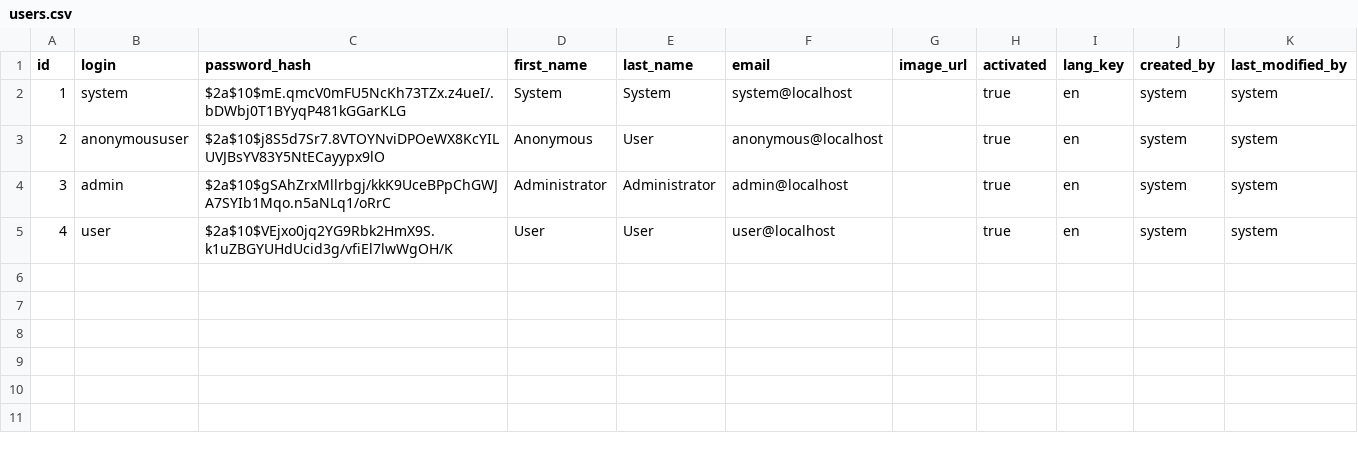
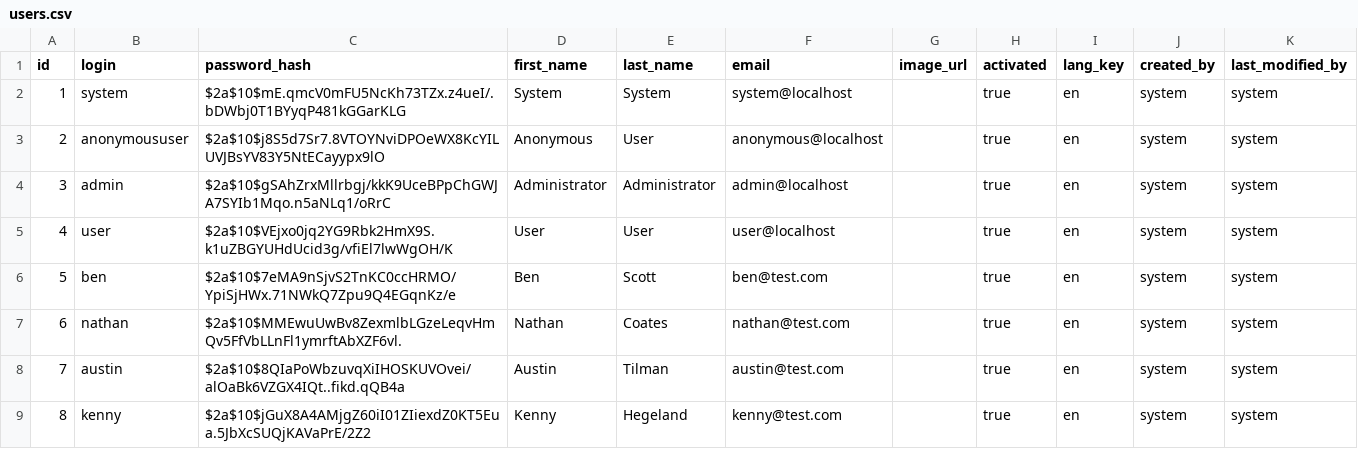
Before and after one commit to ippontech/planningpoker, a CSV file: src/main/resources/config/liquibase/users.csv, drawn as a sheet.

Commit message:
Adding users for the group

```diff
--- a/src/main/resources/config/liquibase/users.csv
+++ b/src/main/resources/config/liquibase/users.csv
@@ -5 +5,5 @@ id;login;password_hash;first_name;last_name;email;image_url;activated;lang_key;c
 4;user;$2a$10$VEjxo0jq2YG9Rbk2HmX9S.k1uZBGYUHdUcid3g/vfiEl7lwWgOH/K;User;User;user@localhost;;true;en;system;system
+5;ben;$2a$10$7eMA9nSjvS2TnKC0ccHRMO/YpiSjHWx.71NWkQ7Zpu9Q4EGqnKz/e;Ben;Scott;ben@test.com;;true;en;system;system
+6;nathan;$2a$10$MMEwuUwBv8ZexmlbLGzeLeqvHmQv5FfVbLLnFl1ymrftAbXZF6vl.;Nathan;Coates;nathan@test.com;;true;en;system;system
+7;austin;$2a$10$8QIaPoWbzuvqXiIHOSKUVOvei/alOaBk6VZGX4IQt..fikd.qQB4a;Austin;Tilman;austin@test.com;;true;en;system;system
+8;kenny;$2a$10$jGuX8A4AMjgZ60iI01ZIiexdZ0KT5Eua.5JbXcSUQjKAVaPrE/2Z2;Kenny;Hegeland;kenny@test.com;;true;en;system;system
```
Also changed, not shown: 2 other files.
